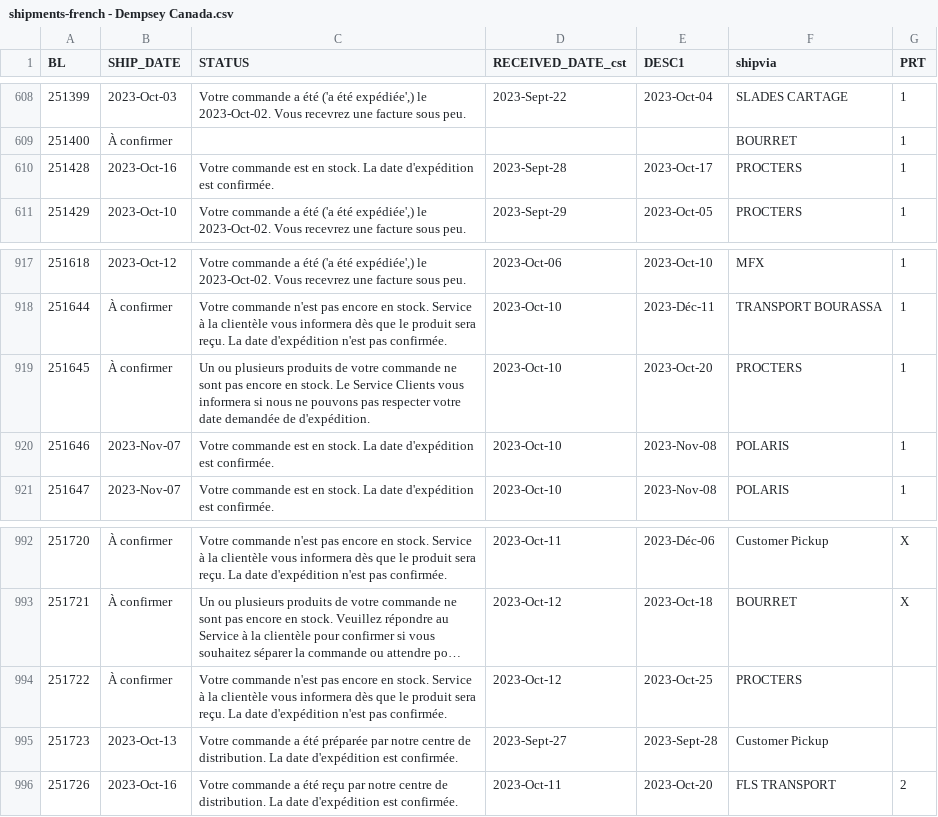
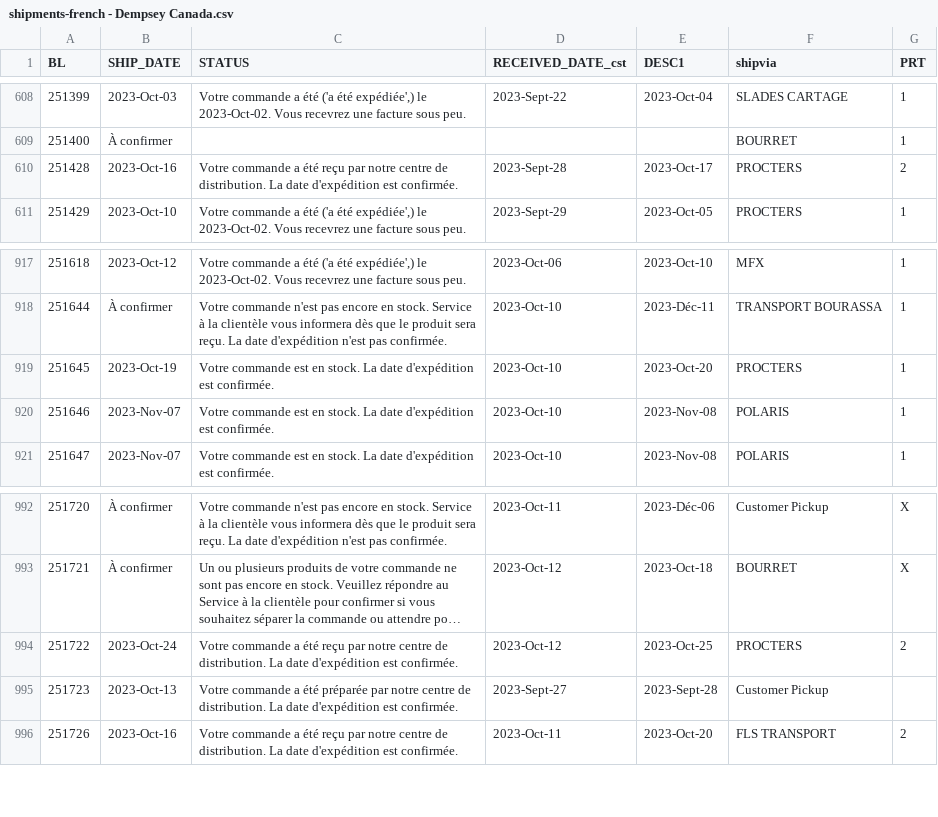
Before and after one commit to dempseysystems/dempseysystems.github.io, a CSV file: shipments-french - Dempsey Canada.csv, drawn as a sheet; only a part is shown, gaps mark what is left out; long unchanged cells end in …; the diff names each change by its address in the sheet, - before the commit and + after, or states it on an @@ line.

```diff
--- a/shipments-french - Dempsey Canada.csv
+++ b/shipments-french - Dempsey Canada.csv
-C610 (STATUS): Votre commande est en stock. La date…
+C610 (STATUS): Votre commande a été reçu par notre centre de distribution. La date…
-G610 (PRT): 1
+G610 (PRT): 2
-B919 (SHIP_DATE): À confirmer
+B919 (SHIP_DATE): 2023-Oct-19
-C919 (STATUS): Un ou plusieurs produits de votre commande ne sont pas encore en stock. Le Service Clients vous informera si nous ne pouvons pas respecter votre date demandée de d'expédition.
+C919 (STATUS): Votre commande est en stock. La date d'expédition est confirmée.
-B994 (SHIP_DATE): À confirmer
+B994 (SHIP_DATE): 2023-Oct-24
-C994 (STATUS): Votre commande n'est pas encore en stock. Service à la clientèle vous informera dès que le produit sera reçu. La date d'expédition n'est pas confirmée.
+C994 (STATUS): Votre commande a été reçu par notre centre de distribution. La date d'expédition est confirmée.
-G994 (PRT): (empty)
+G994 (PRT): 2
```
Also changed, not shown: ordhfile-french - Dempsey US.csv, 4 other files.
